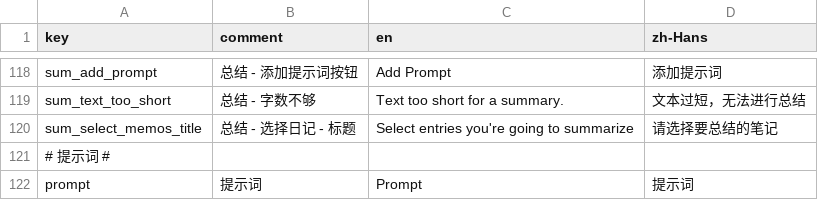
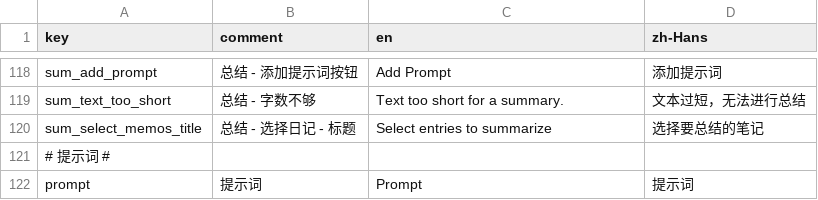
Before and after one commit to duxins/alog, a CSV file: Localizable.csv, drawn as a sheet; only a part is shown, gaps mark what is left out.

Commit message:
Simplify the title of the memo selection page

```diff
--- a/Localizable.csv
+++ b/Localizable.csv
@@ -119,3 +119,3 @@
 "sum_text_too_short","总结 - 字数不够","Text too short for a summary.",文本过短，无法进行总结
-"sum_select_memos_title","总结 - 选择日记 - 标题","Select entries you're going to summarize",请选择要总结的笔记
+"sum_select_memos_title","总结 - 选择日记 - 标题","Select entries to summarize",选择要总结的笔记
 # 提示词 #
```
Also changed, not shown: 3 other files.
